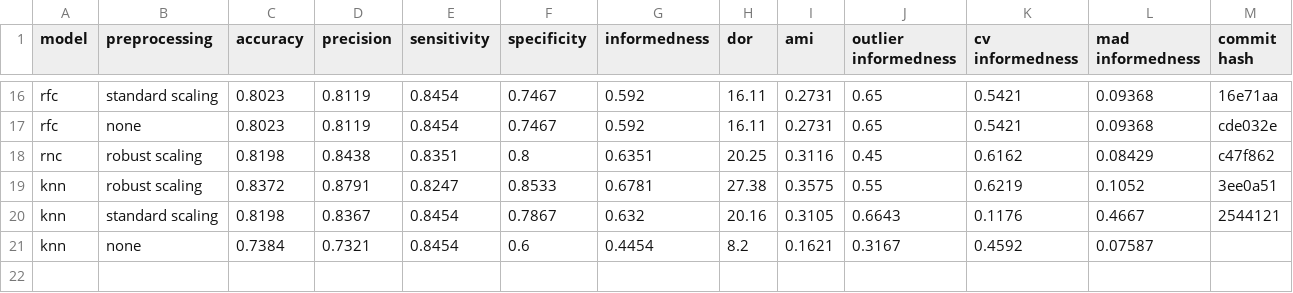
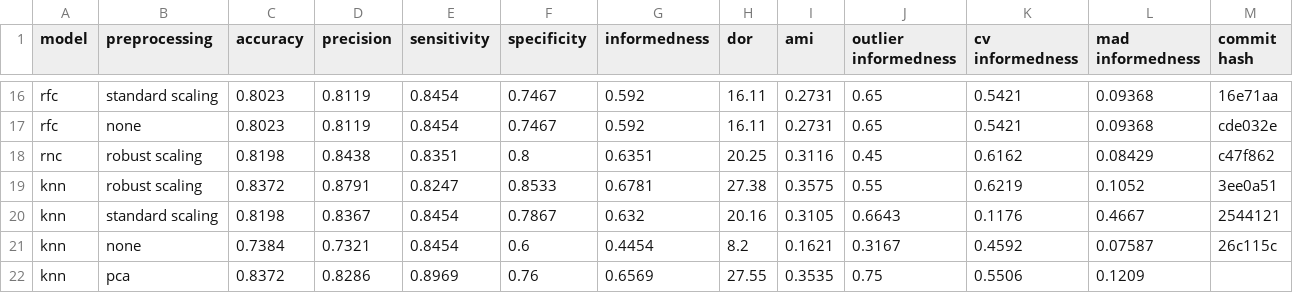
Before and after one commit to jerradmgenson/qdaim-proto, a CSV file: data/model_selection.csv, drawn as a sheet; only a part is shown, gaps mark what is left out.

```diff
--- a/data/model_selection.csv
+++ b/data/model_selection.csv
@@ -20,2 +20,3 @@ knn,robust scaling,0.8372,0.8791,0.8247,0.8533,0.6781,27.38,0.3575,0.55,0.6219,0
 knn,standard scaling,0.8198,0.8367,0.8454,0.7867,0.632,20.16,0.3105,0.6643,0.1176,0.4667,2544121
-knn,none,0.7384,0.7321,0.8454,0.6,0.4454,8.2,0.1621,0.3167,0.4592,0.07587,
+knn,none,0.7384,0.7321,0.8454,0.6,0.4454,8.2,0.1621,0.3167,0.4592,0.07587,26c115c
+knn,pca,0.8372,0.8286,0.8969,0.76,0.6569,27.55,0.3535,0.75,0.5506,0.1209,
```
Also changed, not shown: 3 other files.
